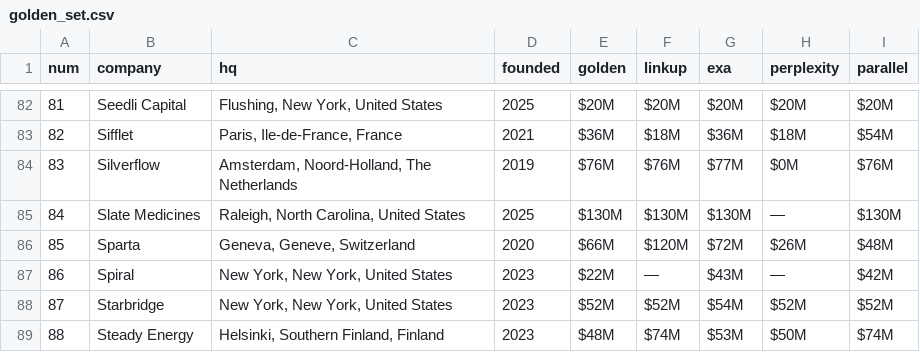
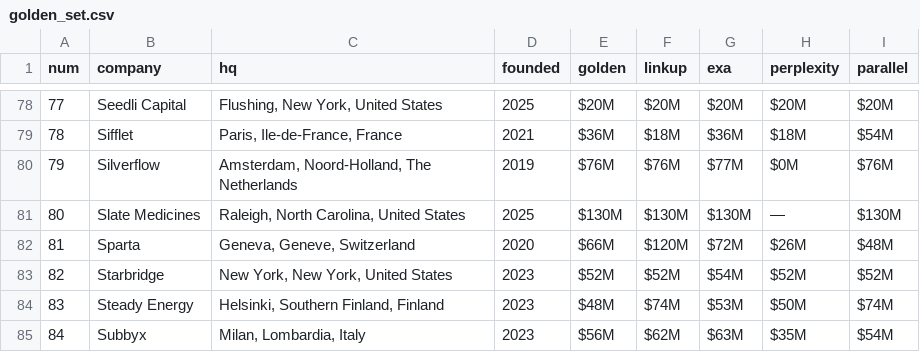
Before and after one commit to shauryajain21/Linkup-GTM-benchmarks, a CSV file: company/research-evals/funding-retrieval/data/golden_set.csv, drawn as a sheet; only a part is shown, gaps mark what is left out; the shorter side is filled out with more unchanged rows; the diff covers the shown part only; the diff names each change by its address in the sheet, - before the commit and + after, or states it on an @@ line.

```diff
--- a/company/research-evals/funding-retrieval/data/golden_set.csv
+++ b/company/research-evals/funding-retrieval/data/golden_set.csv
@@ column A (num) renumbered between rows 4 and 94 @@
-row 87: 86 | Spiral | New York, New York, United States | 2023 | $22M | — | $43M | — | $42M
```
Also changed, not shown: 6 removed rows elsewhere in this file, 34 other files.
